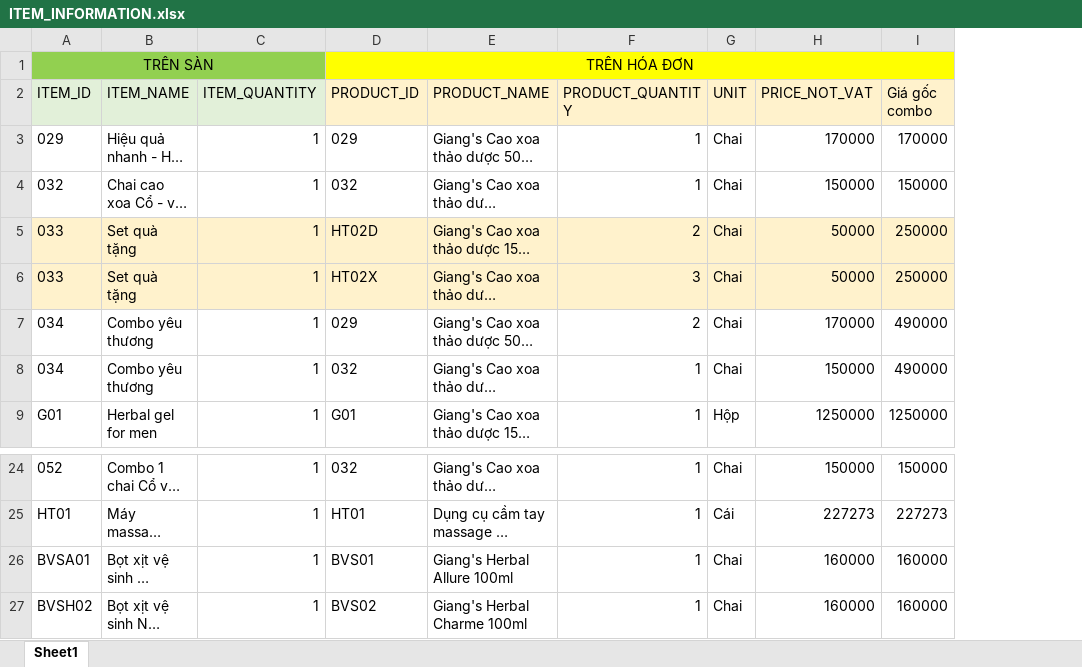
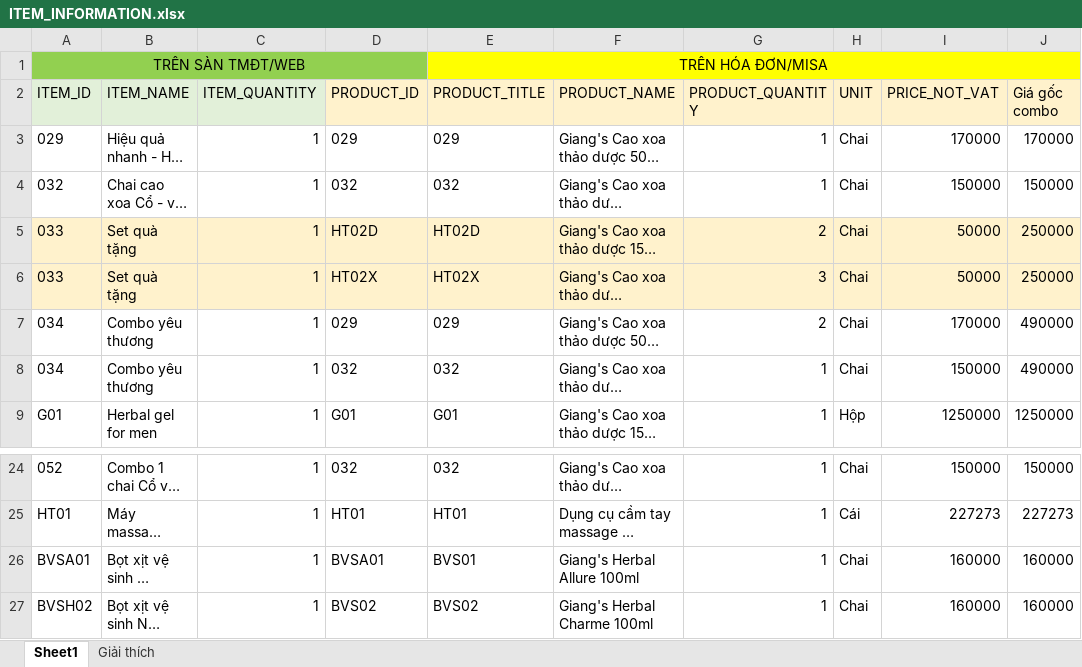
Before and after one commit to TrieuHuy2712/MiddlewareTool, an Excel workbook: ITEM_INFORMATION.xlsx, sheet Sheet1, drawn as a sheet; only a part is shown, gaps mark what is left out; long unchanged cells end in …; values as stored, in another font and other column widths than the file's, no borders; removed rows and columns are numbered as before the commit, all else as after; the diff names each change by its address in the sheet, - before the commit and + after, or states it on an @@ line.

Commit message:
Fix error read SKU with excel file at web at product detail, and remove note discount in November

```diff
--- a/ITEM_INFORMATION.xlsx (sheet Sheet1)
+++ b/ITEM_INFORMATION.xlsx (sheet Sheet1)
+sheet tab: Giải thích
+column E (PRODUCT_TITLE), rows 3-9: 029 | 032 | HT02D | HT02X | 029 | 032 | G01; rows 24-27: 032 | HT01 | BVS01 | BVS02
-row 1: TRÊN SÀN |  |  | TRÊN HÓA ĐƠN
+row 1: TRÊN SÀN TMĐT/WEB |  |  |  | TRÊN HÓA ĐƠN/MISA
-D26 (PRODUCT_ID): BVS01
+D26 (PRODUCT_ID): BVSA01
```
Also changed, not shown: 6 other files.
